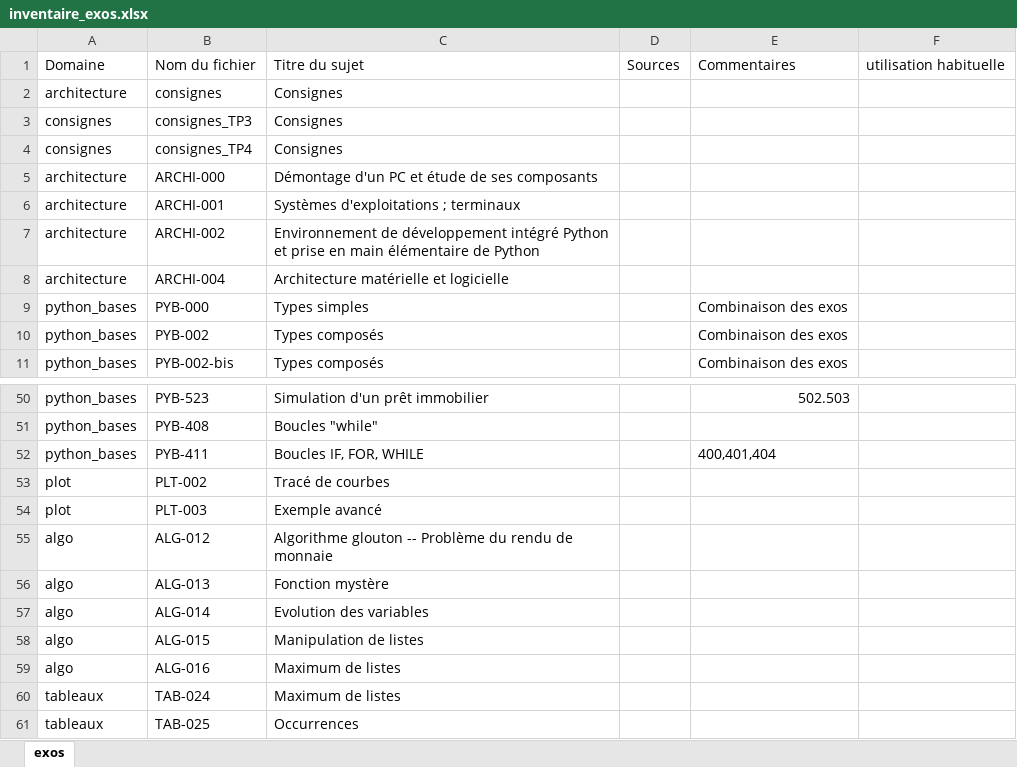
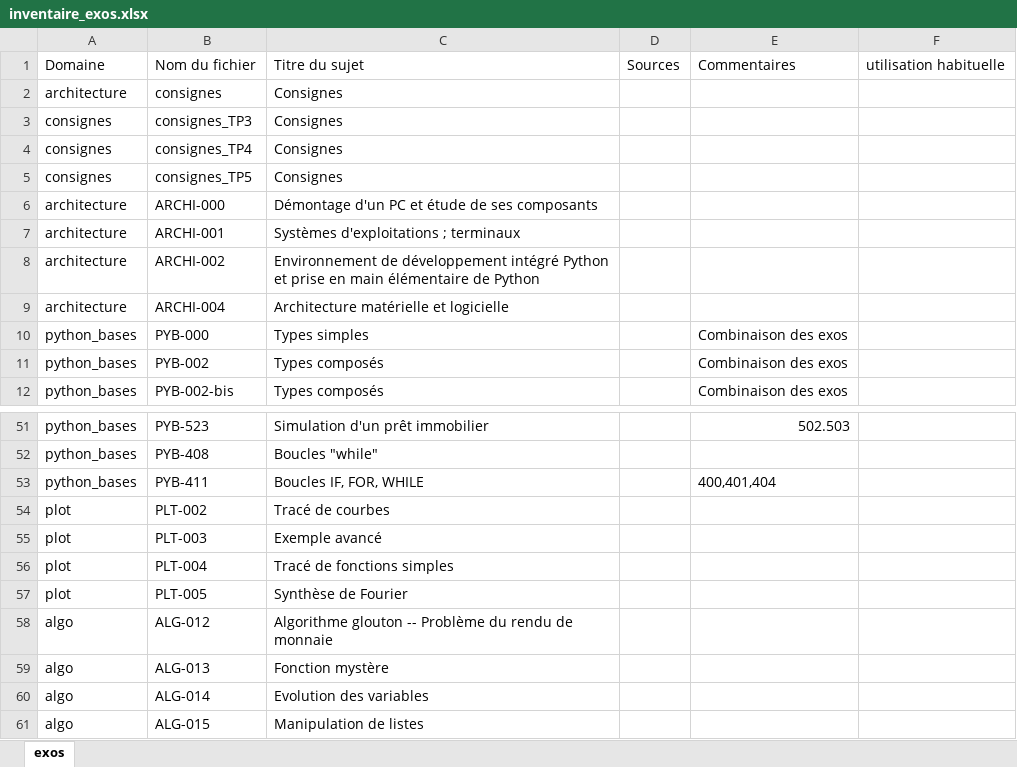
Before and after one commit to xpessoles/Informatique_MPSI, an Excel workbook: inventaire_exos.xlsx, sheet exos, drawn as a sheet; only a part is shown, gaps mark what is left out; the shorter side is filled out with more unchanged rows; values as stored, in another font and other column widths than the file's, no borders; the diff names each change by its address in the sheet, - before the commit and + after, or states it on an @@ line.

```diff
--- a/inventaire_exos.xlsx (sheet exos)
+++ b/inventaire_exos.xlsx (sheet exos)
+row 5: consignes | consignes_TP5 | Consignes
+row 56: plot | PLT-004 | Tracé de fonctions simples
+row 57: plot | PLT-005 | Synthèse de Fourier
```
Also changed, not shown: progression_2019_2020_IPT_MPSI.xlsx, 18 other files.
